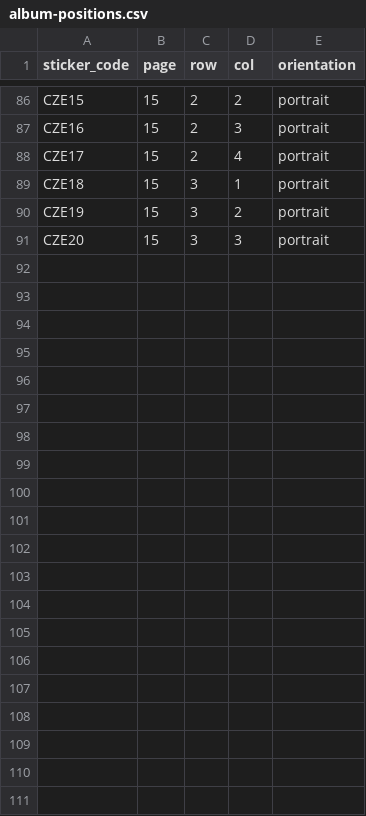
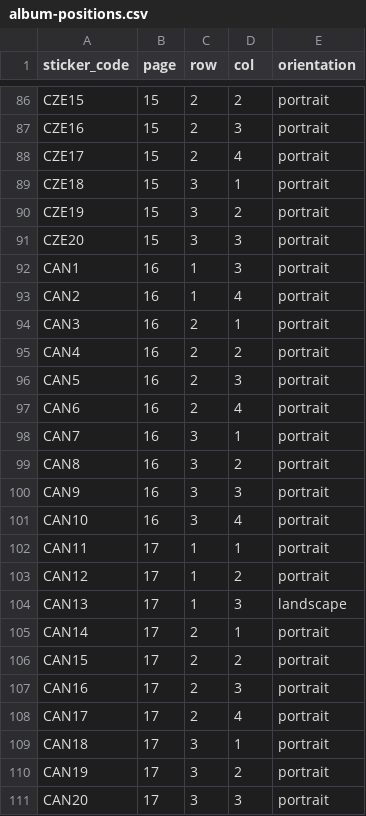
Before and after one commit to maykonsousa/fifa-stickers, a CSV file: data/album-positions.csv, drawn as a sheet; only a part is shown, gaps mark what is left out; the diff names each change by its address in the sheet, - before the commit and + after, or states it on an @@ line.

Commit message:
feat(album): páginas 16-17 — Canadá (CAN)

```diff
--- a/data/album-positions.csv
+++ b/data/album-positions.csv
+row 92: CAN1 | 16 | 1 | 3 | portrait
+row 93: CAN2 | 16 | 1 | 4 | portrait
+row 94: CAN3 | 16 | 2 | 1 | portrait
+row 95: CAN4 | 16 | 2 | 2 | portrait
+row 96: CAN5 | 16 | 2 | 3 | portrait
+row 97: CAN6 | 16 | 2 | 4 | portrait
+row 98: CAN7 | 16 | 3 | 1 | portrait
+row 99: CAN8 | 16 | 3 | 2 | portrait
+row 100: CAN9 | 16 | 3 | 3 | portrait
+row 101: CAN10 | 16 | 3 | 4 | portrait
+row 102: CAN11 | 17 | 1 | 1 | portrait
+row 103: CAN12 | 17 | 1 | 2 | portrait
+row 104: CAN13 | 17 | 1 | 3 | landscape
+row 105: CAN14 | 17 | 2 | 1 | portrait
+row 106: CAN15 | 17 | 2 | 2 | portrait
+row 107: CAN16 | 17 | 2 | 3 | portrait
+row 108: CAN17 | 17 | 2 | 4 | portrait
+row 109: CAN18 | 17 | 3 | 1 | portrait
+row 110: CAN19 | 17 | 3 | 2 | portrait
+row 111: CAN20 | 17 | 3 | 3 | portrait
```
Also changed, not shown: 2 other files.
